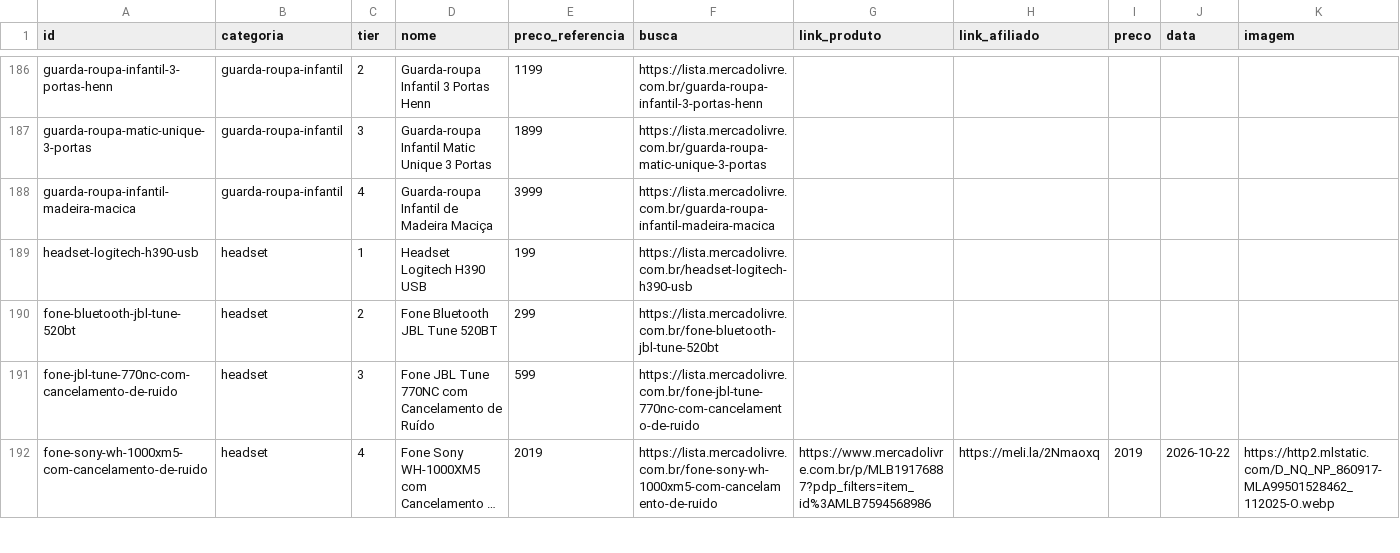
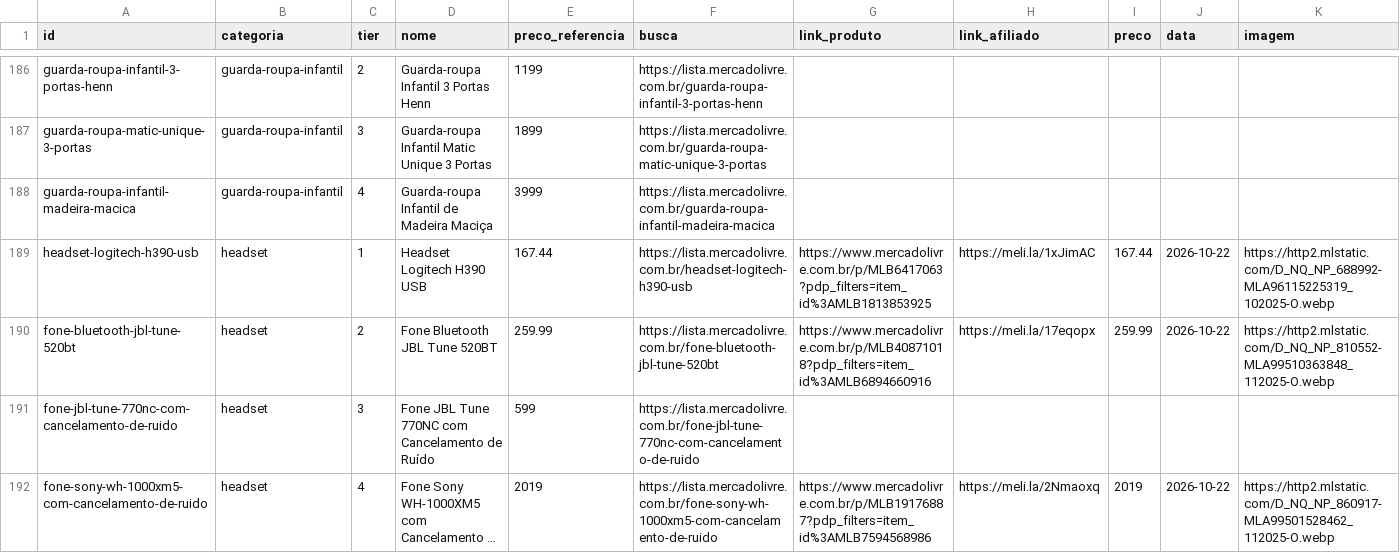
Before and after one commit to ThiagoBfim/house-shopping, a CSV file: data/affiliate/mercadolivre.csv, drawn as a sheet; only a part is shown, gaps mark what is left out; long unchanged cells end in …; the diff covers the shown part only.

```diff
--- a/data/affiliate/mercadolivre.csv
+++ b/data/affiliate/mercadolivre.csv
@@ -188,4 +188,4 @@ guarda-roupa-matic-unique-3-portas;guarda-roupa-infantil;3;Guarda-roupa Infantil
 guarda-roupa-infantil-madeira-macica;guarda-roupa-infantil;4;Guarda-roupa Infantil de Madeira Maciça;3999;https://lista.mercadolivre.com.br/guarda-roupa-infantil-madeira-macica;;;;;
-headset-logitech-h390-usb;headset;1;Headset Logitech H390 USB;199;https://lista.mercadolivre.com.br/headset-logitech-h390-usb;;;;;
-fone-bluetooth-jbl-tune-520bt;headset;2;Fone Bluetooth JBL Tune 520BT;299;https://lista.mercadolivre.com.br/fone-bluetooth-jbl-tune-520bt;;;;;
+headset-logitech-h390-usb;headset;1;Headset Logitech H390 USB;167.44;https://lista.mercadolivre.com.br/headset-logitech-h390-usb;https://www.mercadolivre.com.br/p/MLB6417063?pdp_filters=item_id%3AMLB1813853925;https://meli.la/1xJimAC;167.44;2026-10-22;https://http2.mlstatic.com/D_NQ_NP_688992-MLA96115225319_102025-O.webp
+fone-bluetooth-jbl-tune-520bt;headset;2;Fone Bluetooth JBL Tune 520BT;259.99;https://lista.mercadolivre.com.br/fone-bluetooth-jbl-tune-520bt;https://www.mercadolivre.com.br/p/MLB40871018?pdp_filters=item_id%3AMLB6894660916;https://meli.la/17eqopx;259.99;2026-10-22;https://http2.mlstatic.com/D_NQ_NP_810552-MLA99510363848_112025-O.webp
 fone-jbl-tune-770nc-com-cancelamento-de-ruido;headset;3;Fone JBL Tune 770NC com Cancelamento de Ruído;599;https://lista.mercadolivre.com.br/fone-jbl-tune-770nc-com-cancelamento-de-ruido;;;;;
```
Also changed, not shown: 1 added row, 1 removed row and 30 edited cells elsewhere in this file, 5 other files.
